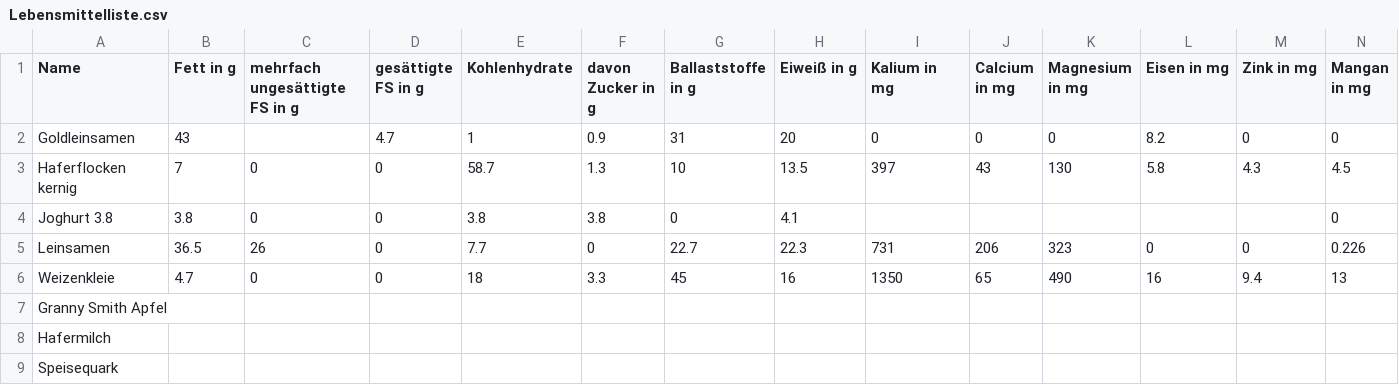
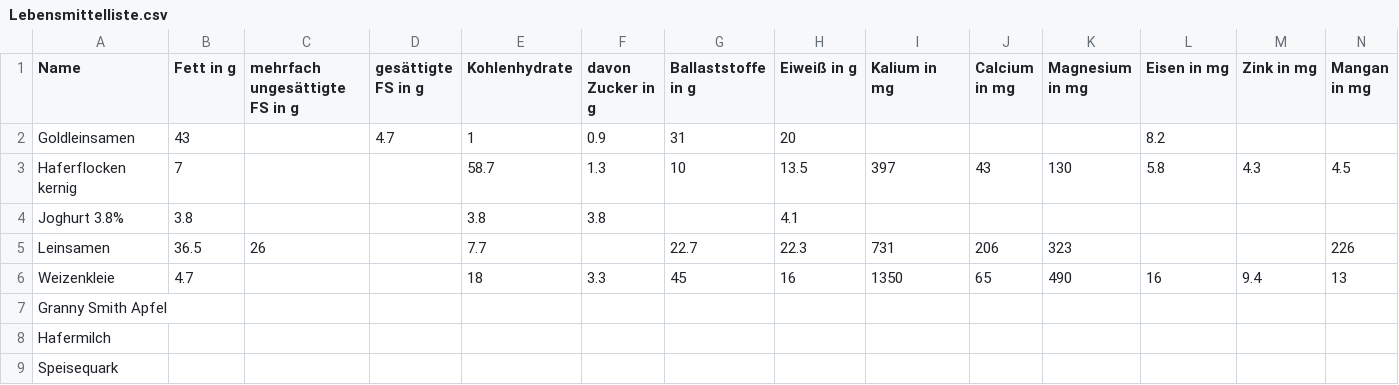
Before and after one commit to Else-progr/Nutrition, a CSV file: Lebensmittelliste.csv, drawn as a sheet.

```diff
--- a/Lebensmittelliste.csv
+++ b/Lebensmittelliste.csv
@@ -1,7 +1,7 @@
 Name,Fett in g,mehrfach ungesättigte FS in g,gesättigte FS in g,Kohlenhydrate,davon Zucker in g,Ballaststoffe in g,Eiweiß in g,Kalium in mg,Calcium in mg,Magnesium in mg,Eisen in mg,Zink in mg,Mangan in mg
-Goldleinsamen,43,,4.7,1,0.9,31,20,0,0,0,8.2,0,0
-Haferflocken kernig,7,0,0,58.7,1.3,10,13.5,397,43,130,5.8,4.3,4.5
-Joghurt 3.8,3.8,0,0,3.8,3.8,0,4.1,,,,,,0
-Leinsamen,36.5,26,0,7.7,0,22.7,22.3,731,206,323,0,0,0.226
-Weizenkleie,4.7,0,0,18,3.3,45,16,1350,65,490,16,9.4,13
+Goldleinsamen,43,,4.7,1,0.9,31,20,,,,8.2,,
+Haferflocken kernig,7,,,58.7,1.3,10,13.5,397,43,130,5.8,4.3,4.5
+Joghurt 3.8%,3.8,,,3.8,3.8,,4.1,,,,,,
+Leinsamen,36.5,26,,7.7,,22.7,22.3,731,206,323,,,226
+Weizenkleie,4.7,,,18,3.3,45,16,1350,65,490,16,9.4,13
 Granny Smith Apfel,,,,,,,,,,,,,
```
Also changed, not shown: 18 other files.
